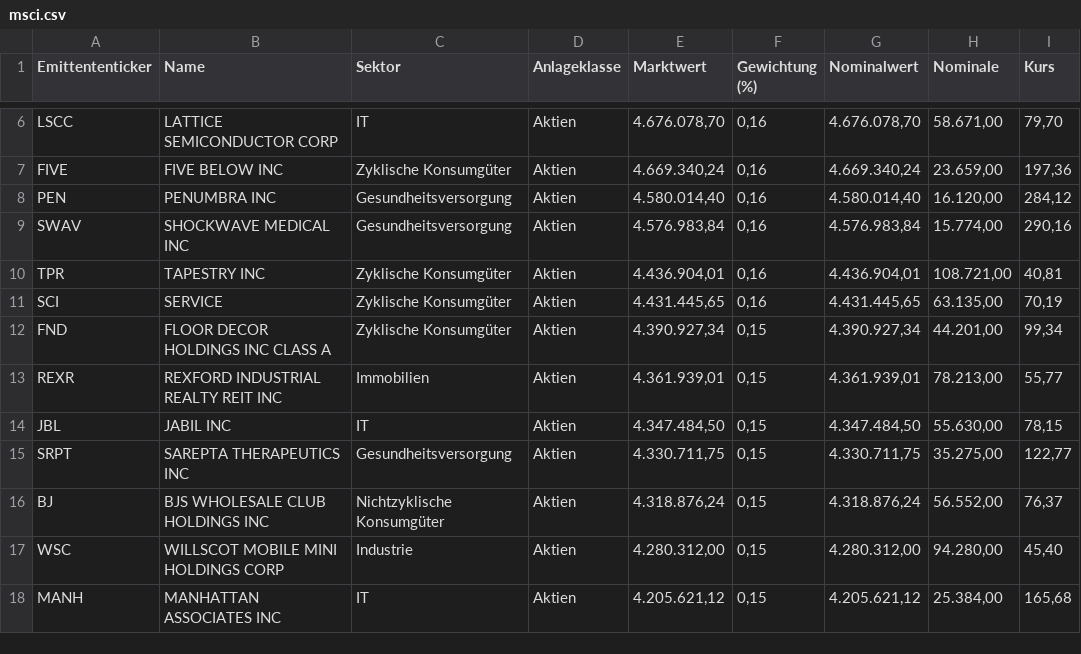
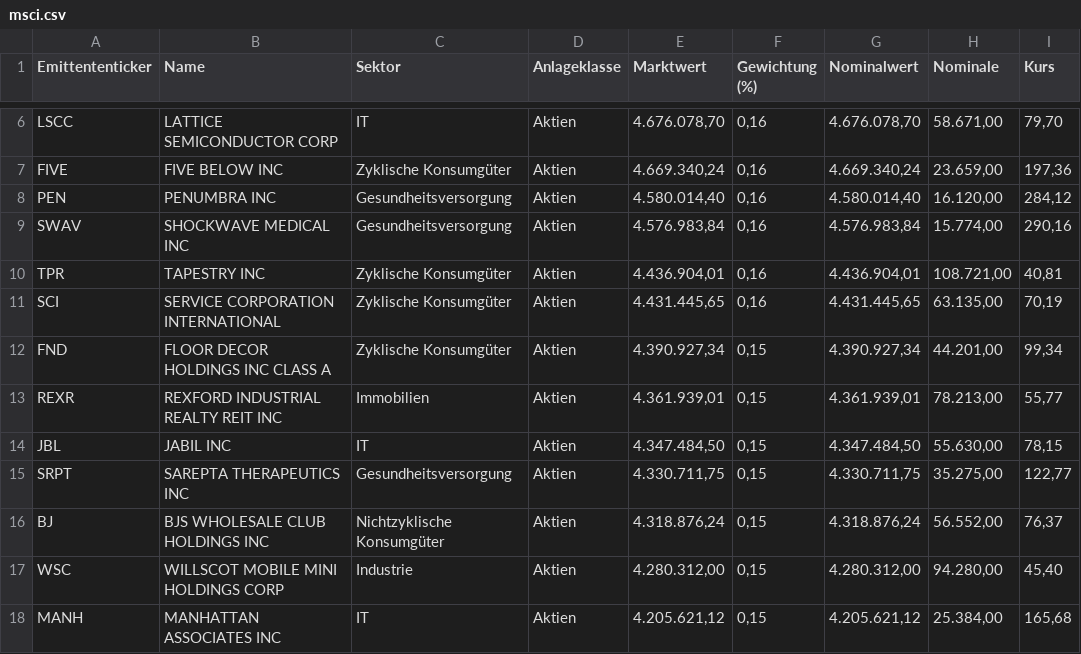
Before and after one commit to rooooose/bundesbank-gaia, a CSV file: Google Crawling/msci.csv, drawn as a sheet; only a part is shown, gaps mark what is left out; the diff names each change by its address in the sheet, - before the commit and + after, or states it on an @@ line.

Commit message:
names are shortened3

```diff
--- a/Google Crawling/msci.csv
+++ b/Google Crawling/msci.csv
-B11 (Name): SERVICE
+B11 (Name): SERVICE CORPORATION INTERNATIONAL
```
Also changed, not shown: 1 other file.
